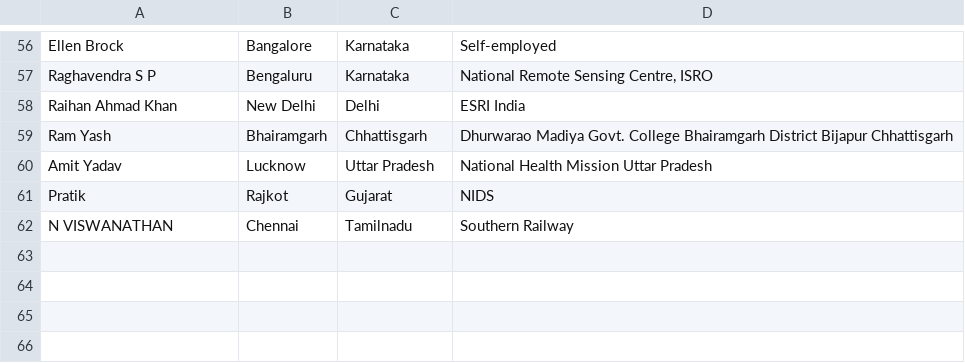
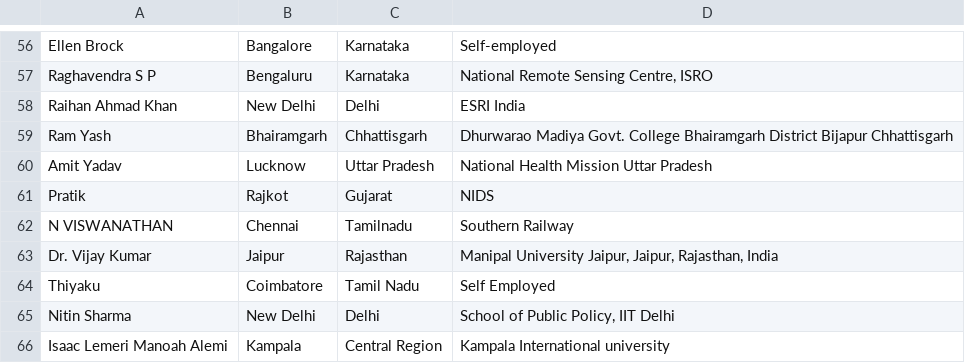
Before and after one commit to spatialthoughts/QGIS-UG-India, a CSV file: content/member-directory/members.csv, drawn as a sheet; only a part is shown, gaps mark what is left out; the diff names each change by its address in the sheet, - before the commit and + after, or states it on an @@ line.

```diff
--- a/content/member-directory/members.csv
+++ b/content/member-directory/members.csv
+row 63: Dr. Vijay Kumar | Jaipur | Rajasthan | Manipal University Jaipur, Jaipur, Rajasthan, India
+row 64: Thiyaku | Coimbatore | Tamil Nadu | Self Employed
+row 65: Nitin Sharma | New Delhi | Delhi | School of Public Policy, IIT Delhi
+row 66: Isaac Lemeri Manoah Alemi | Kampala | Central Region | Kampala International university
```
Also changed, not shown: 1 other file.
